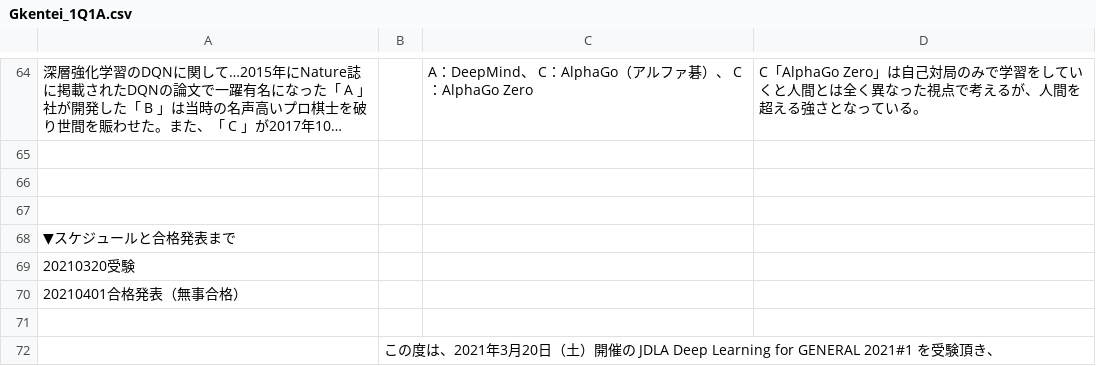
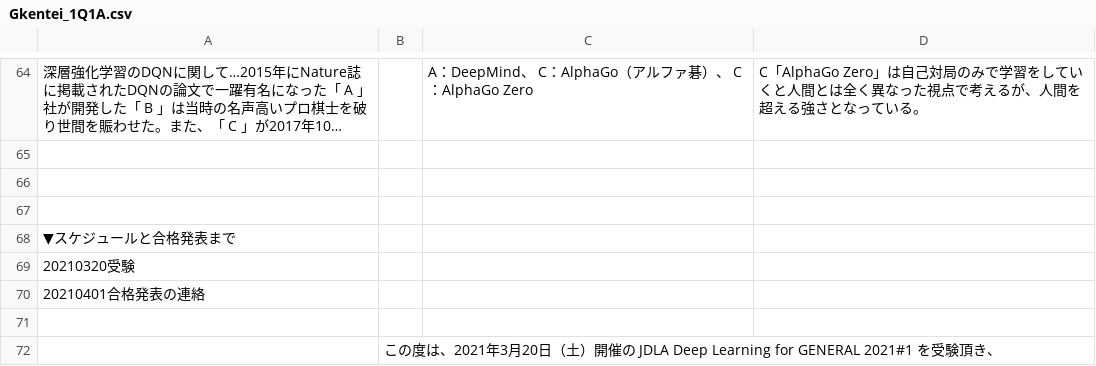
Before and after one commit to amomo0220/intro_git, a CSV file: Gkentei_1Q1A.csv, drawn as a sheet; only a part is shown, gaps mark what is left out; long unchanged cells end in …; the diff names each change by its address in the sheet, - before the commit and + after, or states it on an @@ line.

Commit message:
スケジュールに関する説明の文修正
分かりやすさのため

```diff
--- a/Gkentei_1Q1A.csv
+++ b/Gkentei_1Q1A.csv
-A70: 20210401合格発表（無事合格）
+A70: 20210401合格発表の連絡
```
